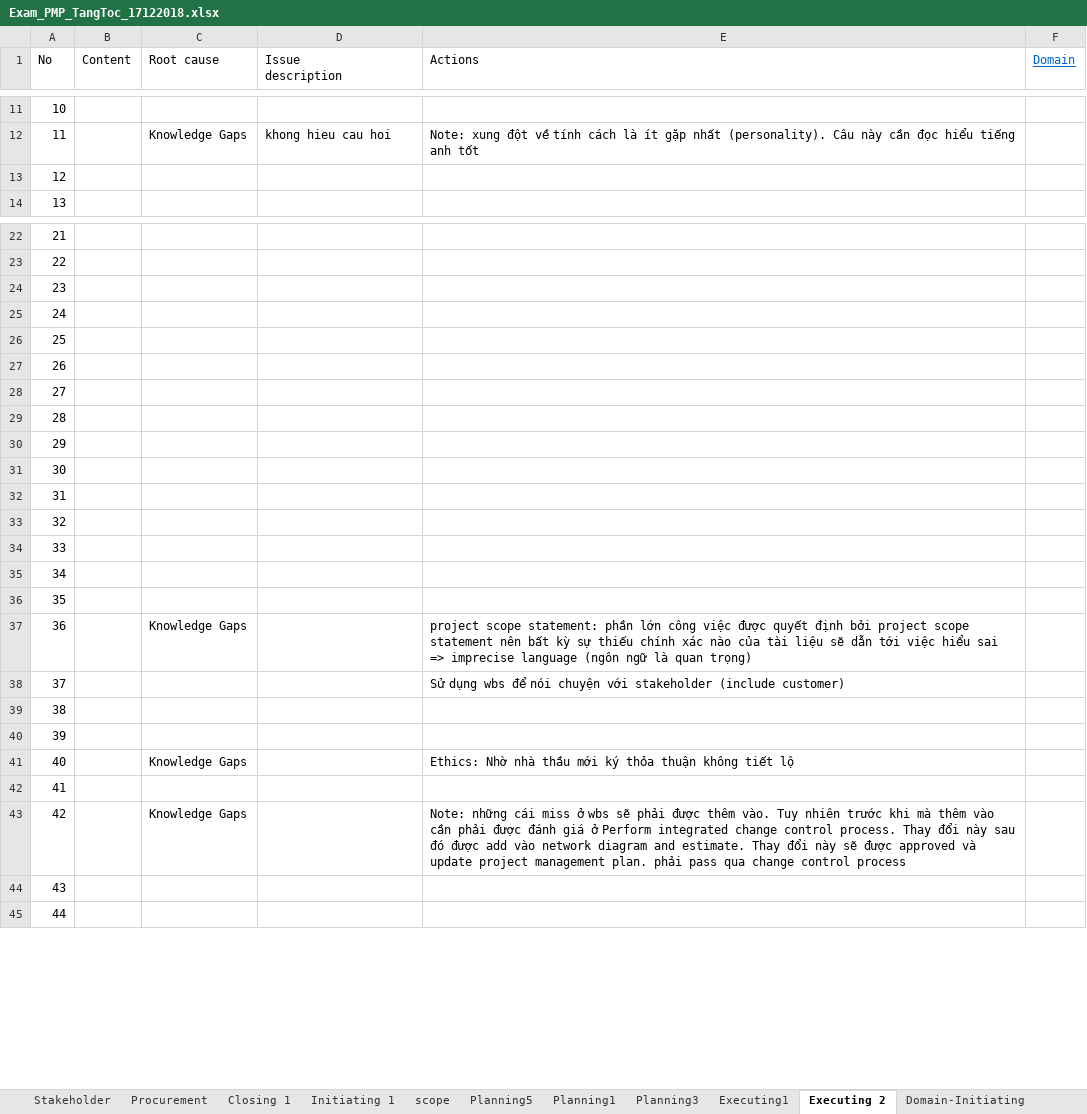
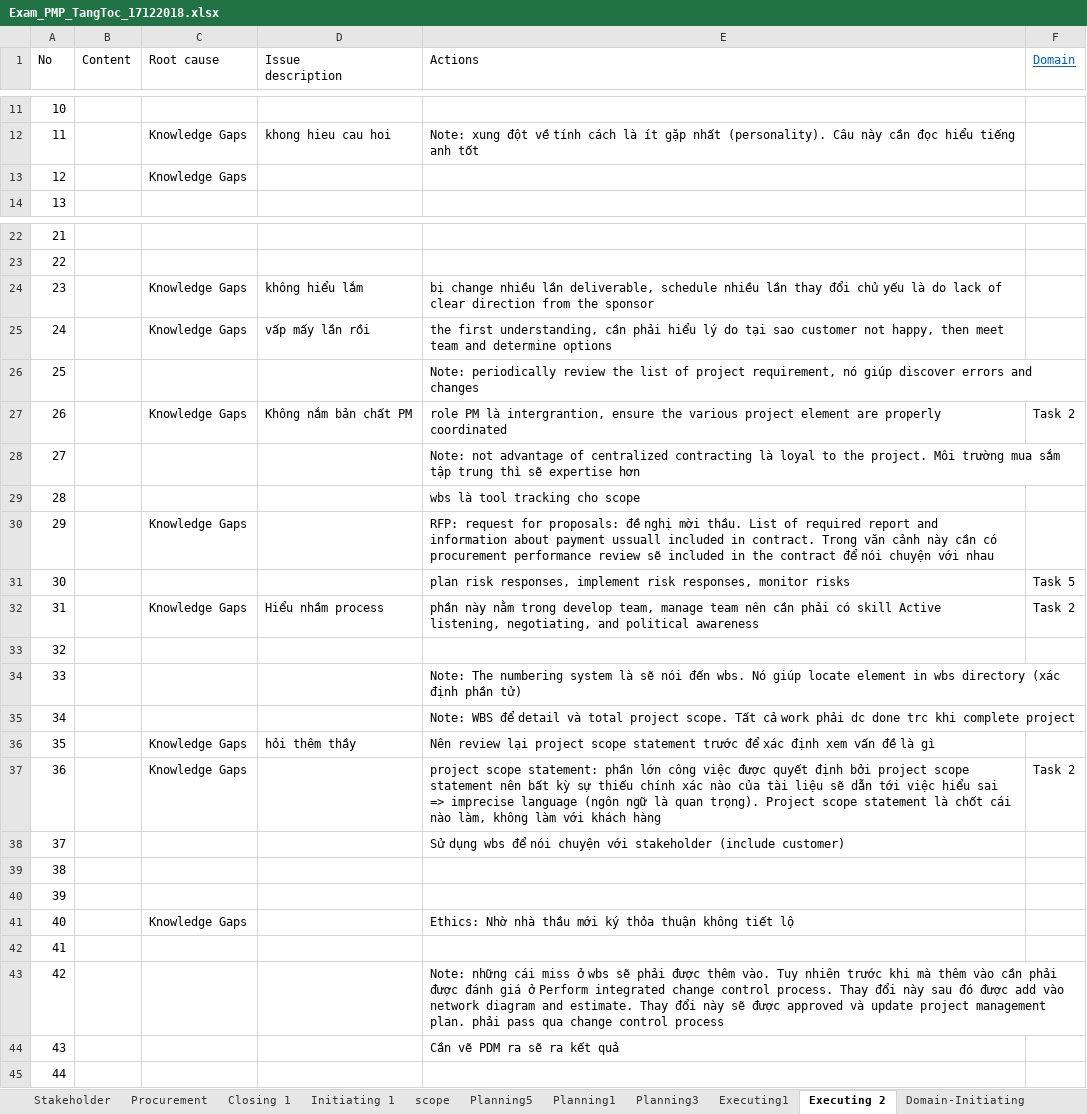
Before and after one commit to trunglv2010/EBill, an Excel workbook: 10_Management/Exam_PMP_TangToc_17122018.xlsx, sheet Executing 2, drawn as a sheet; only a part is shown, gaps mark what is left out; values as stored, in another font and other column widths than the file's, no borders; the diff names each change by its address in the sheet, - before the commit and + after, or states it on an @@ line.

Commit message:
llslsjsf

```diff
--- a/10_Management/Exam_PMP_TangToc_17122018.xlsx (sheet Executing 2)
+++ b/10_Management/Exam_PMP_TangToc_17122018.xlsx (sheet Executing 2)
-C13 (Root cause): (empty)
+C13 (Root cause): Knowledge Gaps
-C24:C25 (Root cause): (empty)
+C24:C25 (Root cause): Knowledge Gaps
-D24 (Issue description): (empty)
+D24 (Issue description): không hiểu lắm
-E24 (Actions): (empty)
+E24 (Actions): bị change nhiều lần deliverable, schedule nhiều lần thay đổi chủ yếu là do lack of clear direction from the sponsor
-D25 (Issue description): (empty)
+D25 (Issue description): vấp mấy lần rồi
-E25 (Actions): (empty)
+E25 (Actions): the first understanding, cần phải hiểu lý do tại sao customer not happy, then meet team and determine options
-E26 (Actions): (empty)
+E26 (Actions): Note: periodically review the list of project requirement, nó giúp discover errors and changes
-C27 (Root cause): (empty)
+C27 (Root cause): Knowledge Gaps
-D27 (Issue description): (empty)
+D27 (Issue description): Không nắm bản chất PM
-E27 (Actions): (empty)
+E27 (Actions): role PM là intergrantion, ensure the various project element are properly coordinated
-F27 (Domain): (empty)
+F27 (Domain): Task 2
-E28 (Actions): (empty)
+E28 (Actions): Note: not advantage of centralized contracting là loyal to the project. Môi trường mua sắm tập trung thì sẽ expertise hơn
-E29 (Actions): (empty)
+E29 (Actions): wbs là tool tracking cho scope
-C30 (Root cause): (empty)
+C30 (Root cause): Knowledge Gaps
-E30 (Actions): (empty)
+E30 (Actions): RFP: request for proposals: đề nghị mời thầu. List of required report and information about payment ussuall included in contract. Trong văn cảnh này cần có procurement performance review sẽ included in the contract để nói chuyện với nhau
-E31 (Actions): (empty)
+E31 (Actions): plan risk responses, implement risk responses, monitor risks
-F31 (Domain): (empty)
+F31 (Domain): Task 5
-C32 (Root cause): (empty)
+C32 (Root cause): Knowledge Gaps
-D32 (Issue description): (empty)
+D32 (Issue description): Hiểu nhầm process
-E32 (Actions): (empty)
+E32 (Actions): phần này nằm trong develop team, manage team nên cần phải có skill Active listening, negotiating, and political awareness
-F32 (Domain): (empty)
+F32 (Domain): Task 2
-E34 (Actions): (empty)
+E34 (Actions): Note: The numbering system là sẽ nói đến wbs. Nó giúp locate element in wbs directory (xác định phần tử)
-E35 (Actions): (empty)
+E35 (Actions): Note: WBS để detail và total project scope. Tất cả work phải dc done trc khi complete project
-C36 (Root cause): (empty)
+C36 (Root cause): Knowledge Gaps
-D36 (Issue description): (empty)
+D36 (Issue description): hỏi thêm thầy
-E36 (Actions): (empty)
+E36 (Actions): Nên review lại project scope statement trước để xác định xem vấn đề là gì
-E37 (Actions): …là quan trọng)
+E37 (Actions): …là quan trọng). Project scope statement là chốt cái nào làm, không làm với khách hàng
-F37 (Domain): (empty)
+F37 (Domain): Task 2
-C43 (Root cause): Knowledge Gaps
+C43 (Root cause): (empty)
-E44 (Actions): (empty)
+E44 (Actions): Cần vẽ PDM ra sẽ ra kết quả
```
